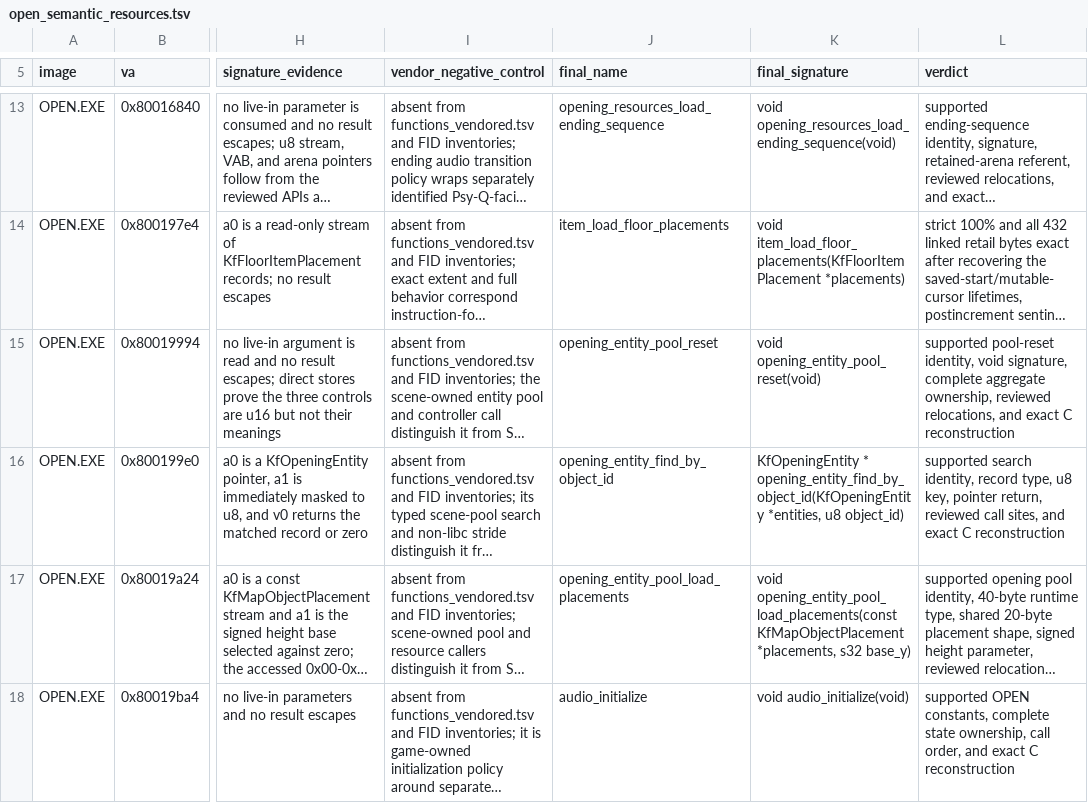
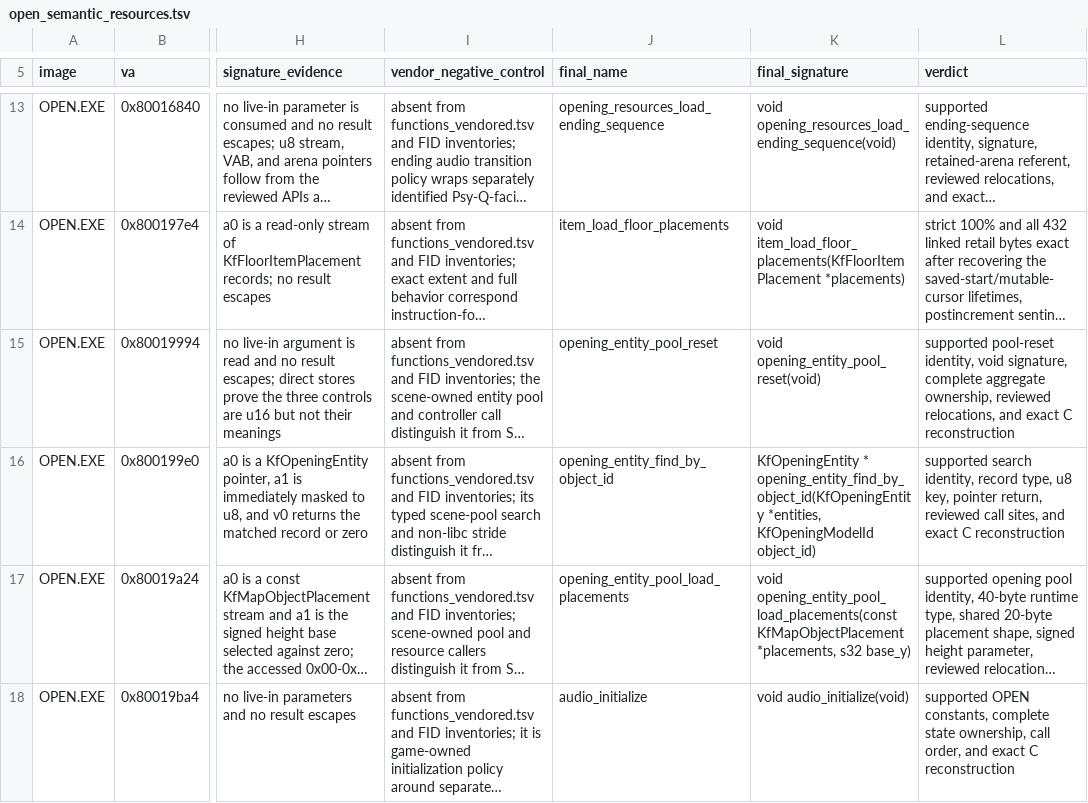
Before and after one commit to sushi-shi/kings-field-decomp, a TSV file: config/evidence/open_semantic_resources.tsv, drawn as a sheet; only a part is shown, gaps mark what is left out; long unchanged cells end in …; the diff names each change by its address in the sheet, - before the commit and + after, or states it on an @@ line.

Commit message:
types: propagate OPEN model IDs through storage and rendering

```diff
--- a/config/evidence/open_semantic_resources.tsv
+++ b/config/evidence/open_semantic_resources.tsv
-K16 (final_signature): …opening_entity_find_by_object_id(KfOpeningEntity *entities, u8 object_id)
+K16 (final_signature): …opening_entity_find_by_object_id(KfOpeningEntity *entities, KfOpeningModelId object_id)
```
Also changed, not shown: config/retail/function_identities.tsv, config/retail/structure_fields.tsv, 10 other files.
